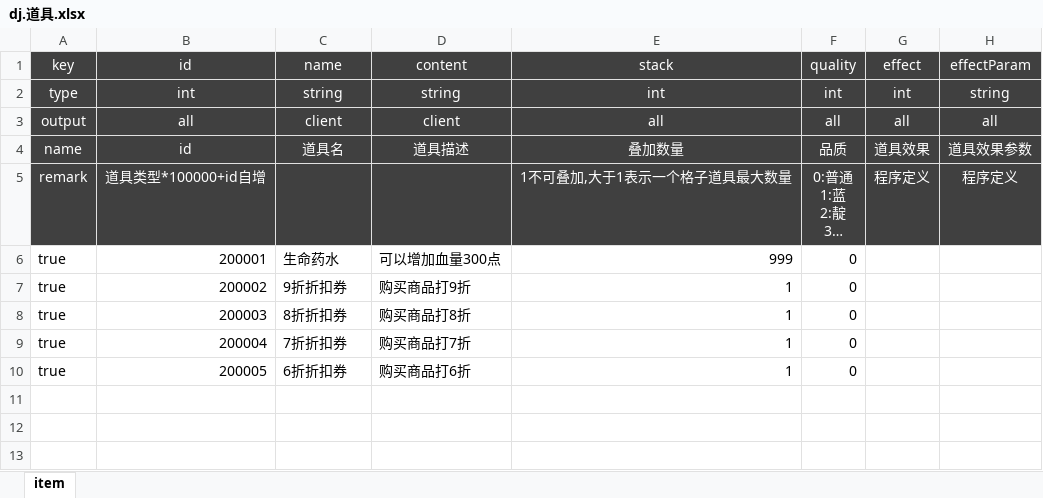
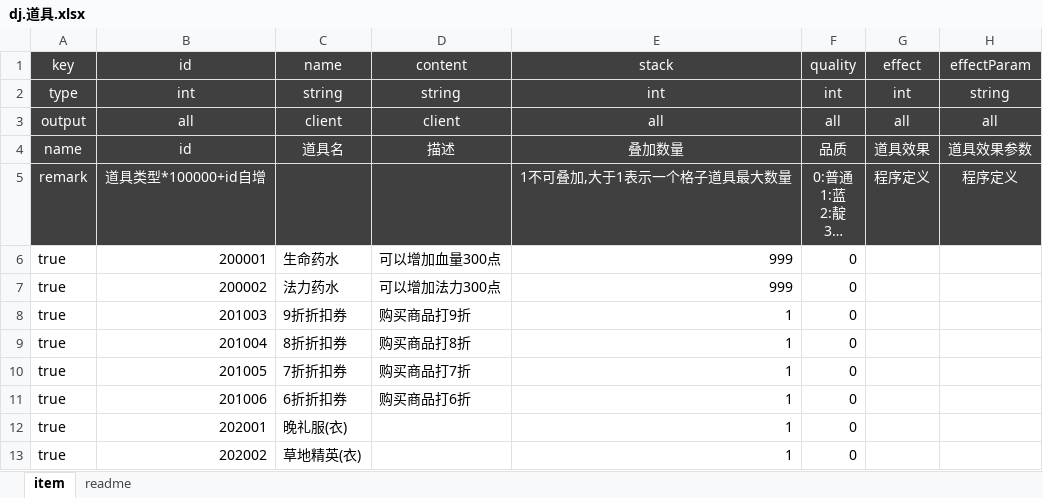
Before and after one commit to f361600134/cat-logic, an Excel workbook: cat-zson/src/main/resources/excel/dj.道具.xlsx, sheet item, drawn as a sheet; long unchanged cells end in …; values as stored, in another font and other column widths than the file's, no borders; addresses are those after the commit; the diff names each change by its address in the sheet, - before the commit and + after, or states it on an @@ line.

```diff
--- a/cat-zson/src/main/resources/excel/dj.道具.xlsx (sheet item)
+++ b/cat-zson/src/main/resources/excel/dj.道具.xlsx (sheet item)
+sheet tab: readme
-D4: 道具描述
+D4: 描述
+row 7: true | 200002 | 法力药水 | 可以增加法力300点 | 999 | 0
-B8: 200002
+B8: 201003
-B9: 200003
+B9: 201004
-B10: 200004
+B10: 201005
-B11: 200005
+B11: 201006
+row 12: true | 202001 | 晚礼服(衣) |  | 1 | 0
+row 13: true | 202002 | 草地精英(衣) |  | 1 | 0
```
Also changed, not shown: cat-zson/src/main/resources/excel/yxs.研习社任务.xlsx, cat-zson/src/main/resources/excel/zy.资源代币.xlsx, 1 other file.
